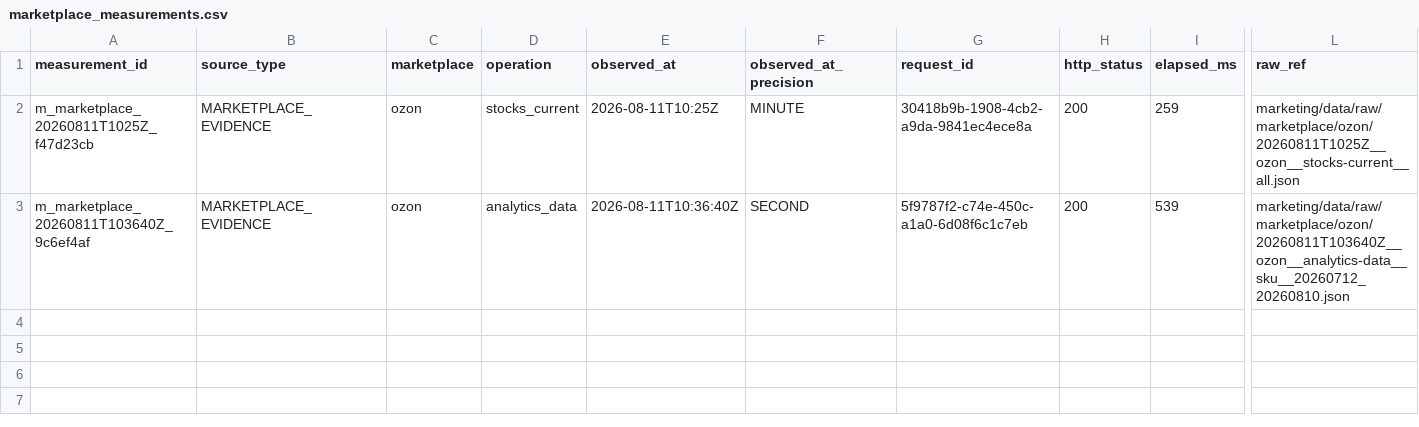
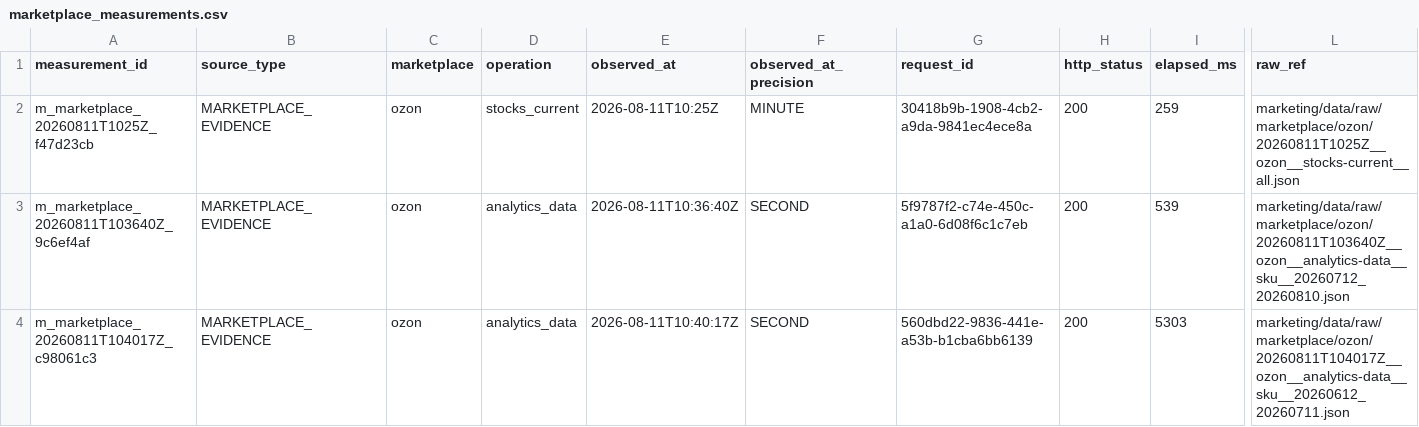
Before and after one commit to MaksimUnimax/blood_sand, a CSV file: marketing/data/registry/marketplace_measurements.csv, drawn as a sheet; only a part is shown, gaps mark what is left out; rows hold the shown columns only; the diff names each change by its address in the sheet, - before the commit and + after, or states it on an @@ line.

Commit message:
register Ozon previous 30d analytics measurement

```diff
--- a/marketing/data/registry/marketplace_measurements.csv
+++ b/marketing/data/registry/marketplace_measurements.csv
+row 4: m_marketplace_20260811T104017Z_c98061c3 | MARKETPLACE_EVIDENCE | ozon | analytics_data | 2026-08-11T10:40:17Z | SECOND | 560dbd22-9836-441e-a53b-b1cba6bb6139 | 200 | 5303 | marketing/data/raw/marketplace/ozon/20260811T104017Z__ozon__analytics-data__sku__20260612_20260711.json
```
